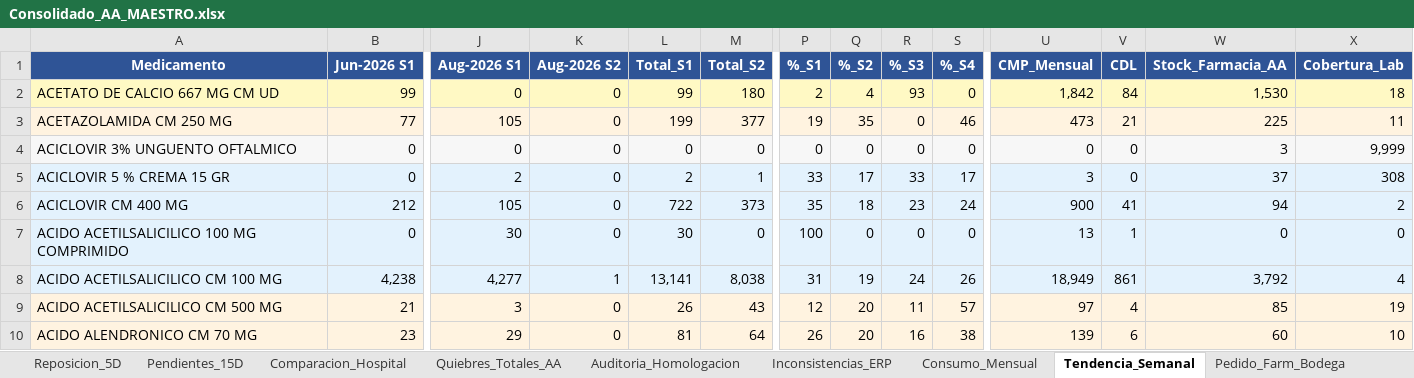
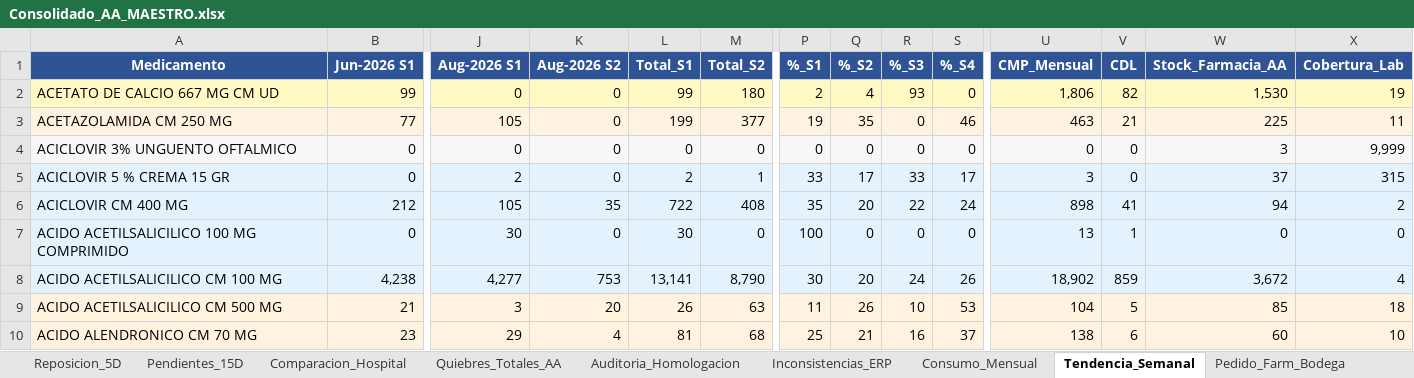
Before and after one commit to danielalfonsocc-rgb/maestro-aa-farmacia, an Excel workbook: Consolidado_AA_MAESTRO.xlsx, sheet Tendencia_Semanal, drawn as a sheet; only a part is shown, gaps mark what is left out; values as stored, in another font and other column widths than the file's, no borders; the diff covers the shown part only; the diff names each change by its address in the sheet, - before the commit and + after, or states it on an @@ line.

```diff
--- a/Consolidado_AA_MAESTRO.xlsx (sheet Tendencia_Semanal)
+++ b/Consolidado_AA_MAESTRO.xlsx (sheet Tendencia_Semanal)
-U2 (CMP_Mensual): 1,842
+U2 (CMP_Mensual): 1,806
-V2 (CDL): 84
+V2 (CDL): 82
-X2 (Cobertura_Lab): 18
+X2 (Cobertura_Lab): 19
-U3 (CMP_Mensual): 473
+U3 (CMP_Mensual): 463
-X5 (Cobertura_Lab): 308
+X5 (Cobertura_Lab): 315
-K6 (Aug-2026 S2): 0
+K6 (Aug-2026 S2): 35
-M6 (Total_S2): 373
+M6 (Total_S2): 408
-Q6 (%_S2): 18
+Q6 (%_S2): 20
-R6 (%_S3): 23
+R6 (%_S3): 22
-U6 (CMP_Mensual): 900
+U6 (CMP_Mensual): 898
-K8 (Aug-2026 S2): 1
+K8 (Aug-2026 S2): 753
-M8 (Total_S2): 8,038
+M8 (Total_S2): 8,790
-P8 (%_S1): 31
+P8 (%_S1): 30
-Q8 (%_S2): 19
+Q8 (%_S2): 20
-U8 (CMP_Mensual): 18,949
+U8 (CMP_Mensual): 18,902
-V8 (CDL): 861
+V8 (CDL): 859
-W8 (Stock_Farmacia_AA): 3,792
+W8 (Stock_Farmacia_AA): 3,672
-K9 (Aug-2026 S2): 0
+K9 (Aug-2026 S2): 20
-M9 (Total_S2): 43
+M9 (Total_S2): 63
-P9 (%_S1): 12
+P9 (%_S1): 11
-Q9 (%_S2): 20
+Q9 (%_S2): 26
-R9 (%_S3): 11
+R9 (%_S3): 10
-S9 (%_S4): 57
+S9 (%_S4): 53
-U9 (CMP_Mensual): 97
+U9 (CMP_Mensual): 104
-V9 (CDL): 4
+V9 (CDL): 5
-X9 (Cobertura_Lab): 19
+X9 (Cobertura_Lab): 18
-K10 (Aug-2026 S2): 0
+K10 (Aug-2026 S2): 4
-M10 (Total_S2): 64
+M10 (Total_S2): 68
-P10 (%_S1): 26
+P10 (%_S1): 25
-Q10 (%_S2): 20
+Q10 (%_S2): 21
-S10 (%_S4): 38
+S10 (%_S4): 37
-U10 (CMP_Mensual): 139
+U10 (CMP_Mensual): 138
```
Also changed, not shown: 1690 edited cells and cell formats elsewhere in this sheet, sheet Pedido_Farm_Bodega, sheet Pedido_Repos_Bodega, sheet Consumo_Mensual, sheet SGLI_Estres, sheet Stock_AA, sheet Reposicion_5D, 13 more sheets, Resumen_Pedidos_AA.xlsx, 2 other files.
